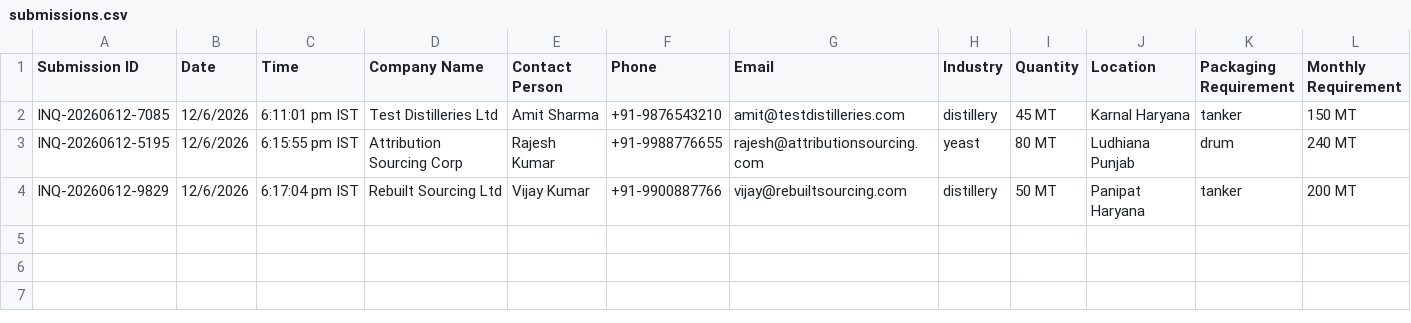
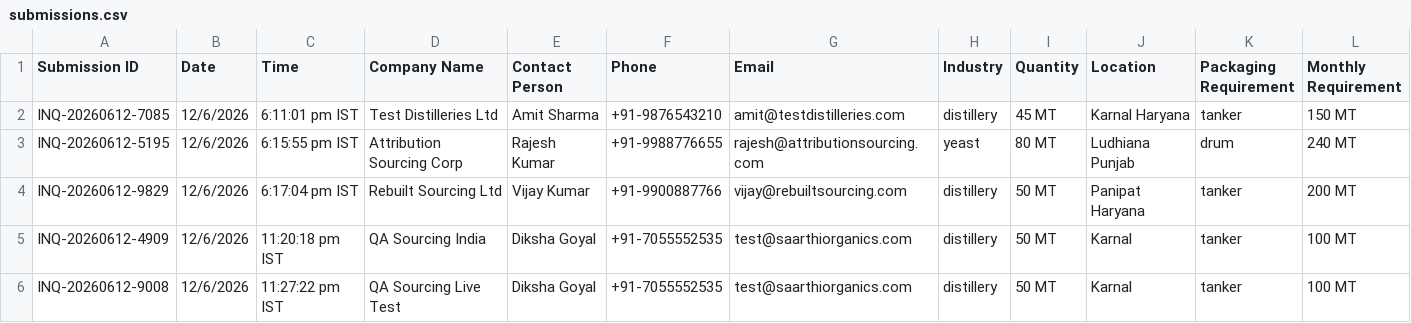
Before and after one commit to saarthi-organics/website, a CSV file: data/submissions.csv, drawn as a sheet; only a part is shown; rows hold the shown columns only; the diff names each change by its address in the sheet, - before the commit and + after, or states it on an @@ line.

```diff
--- a/data/submissions.csv
+++ b/data/submissions.csv
+row 5: INQ-20260612-4909 | 12/6/2026 | 11:20:18 pm IST | QA Sourcing India | Diksha Goyal | +91-7055552535 | test@saarthiorganics.com | distillery | 50 MT | Karnal | tanker | 100 MT
+row 6: INQ-20260612-9008 | 12/6/2026 | 11:27:22 pm IST | QA Sourcing Live Test | Diksha Goyal | +91-7055552535 | test@saarthiorganics.com | distillery | 50 MT | Karnal | tanker | 100 MT
```
Also changed, not shown: 45 other files.
